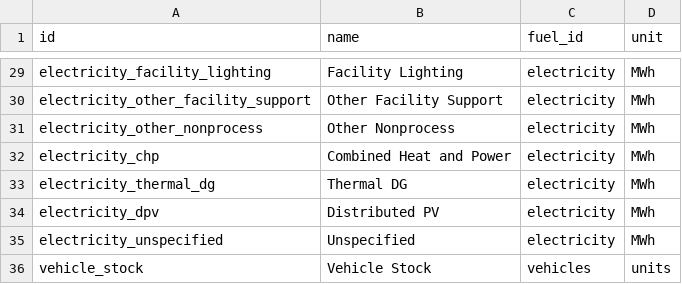
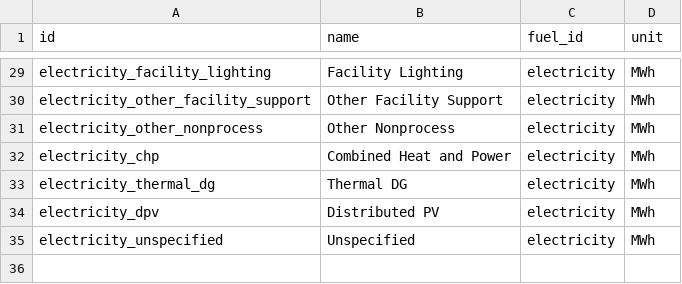
Before and after one commit to dsgrid/dsgrid-project-IEF, a CSV file: project/dimensions/enduses.csv, drawn as a sheet; only a part is shown, gaps mark what is left out.

Commit message:
add stock as it's own project dimension

```diff
--- a/project/dimensions/enduses.csv
+++ b/project/dimensions/enduses.csv
@@ -35,2 +35 @@ electricity_dpv,Distributed PV,electricity,MWh
 electricity_unspecified,Unspecified,electricity,MWh
-vehicle_stock,Vehicle Stock,vehicles,units
```
Also changed, not shown: project/dimensions/subset/end_uses_by_fuel_type.csv, project/dimensions/subset/end_uses_by_sector.csv, 1 other file.
